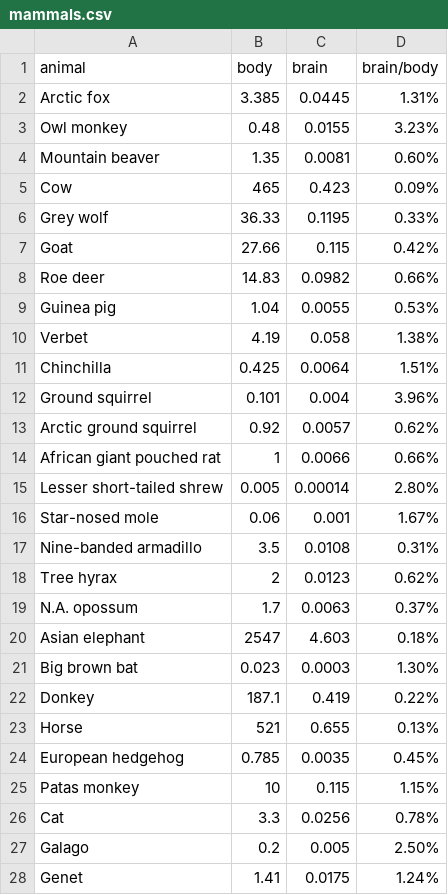
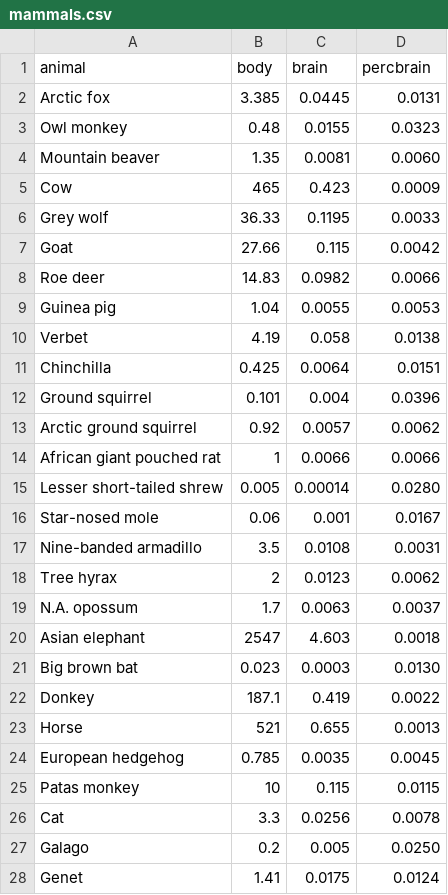
Before and after one commit to swipdraijer/DataProcessing, a CSV file: Homework/week-4/mammals.csv, drawn as a sheet; only a part is shown; the diff covers the shown part only.

Commit message:
homework

```diff
--- a/Homework/week-4/mammals.csv
+++ b/Homework/week-4/mammals.csv
@@ -1,28 +1,28 @@
-animal,body,brain,brain/body
-Arctic fox,3.385,0.0445,1.31%
-Owl monkey,0.48,0.0155,3.23%
-Mountain beaver,1.35,0.0081,0.60%
-Cow,465,0.423,0.09%
-Grey wolf,36.33,0.1195,0.33%
-Goat,27.66,0.115,0.42%
-Roe deer,14.83,0.0982,0.66%
-Guinea pig,1.04,0.0055,0.53%
-Verbet,4.19,0.058,1.38%
-Chinchilla,0.425,0.0064,1.51%
-Ground squirrel,0.101,0.004,3.96%
-Arctic ground squirrel,0.92,0.0057,0.62%
-African giant pouched rat,1,0.0066,0.66%
-Lesser short-tailed shrew,0.005,0.00014,2.80%
-Star-nosed mole,0.06,0.001,1.67%
-Nine-banded armadillo,3.5,0.0108,0.31%
-Tree hyrax,2,0.0123,0.62%
-N.A. opossum,1.7,0.0063,0.37%
-Asian elephant,2547,4.603,0.18%
-Big brown bat,0.023,0.0003,1.30%
-Donkey,187.1,0.419,0.22%
-Horse,521,0.655,0.13%
-European hedgehog,0.785,0.0035,0.45%
-Patas monkey,10,0.115,1.15%
-Cat,3.3,0.0256,0.78%
-Galago,0.2,0.005,2.50%
-Genet,1.41,0.0175,1.24%
+animal,body,brain,percbrain
+Arctic fox,3.385,0.0445,0.0131
+Owl monkey,0.48,0.0155,0.0323
+Mountain beaver,1.35,0.0081,0.0060
+Cow,465,0.423,0.0009
+Grey wolf,36.33,0.1195,0.0033
+Goat,27.66,0.115,0.0042
+Roe deer,14.83,0.0982,0.0066
+Guinea pig,1.04,0.0055,0.0053
+Verbet,4.19,0.058,0.0138
+Chinchilla,0.425,0.0064,0.0151
+Ground squirrel,0.101,0.004,0.0396
+Arctic ground squirrel,0.92,0.0057,0.0062
+African giant pouched rat,1,0.0066,0.0066
+Lesser short-tailed shrew,0.005,0.00014,0.0280
+Star-nosed mole,0.06,0.001,0.0167
+Nine-banded armadillo,3.5,0.0108,0.0031
+Tree hyrax,2,0.0123,0.0062
+N.A. opossum,1.7,0.0063,0.0037
+Asian elephant,2547,4.603,0.0018
+Big brown bat,0.023,0.0003,0.0130
+Donkey,187.1,0.419,0.0022
+Horse,521,0.655,0.0013
+European hedgehog,0.785,0.0035,0.0045
+Patas monkey,10,0.115,0.0115
+Cat,3.3,0.0256,0.0078
+Galago,0.2,0.005,0.0250
+Genet,1.41,0.0175,0.0124
```
Also changed, not shown: 35 edited cells elsewhere in this file, 5 other files.
